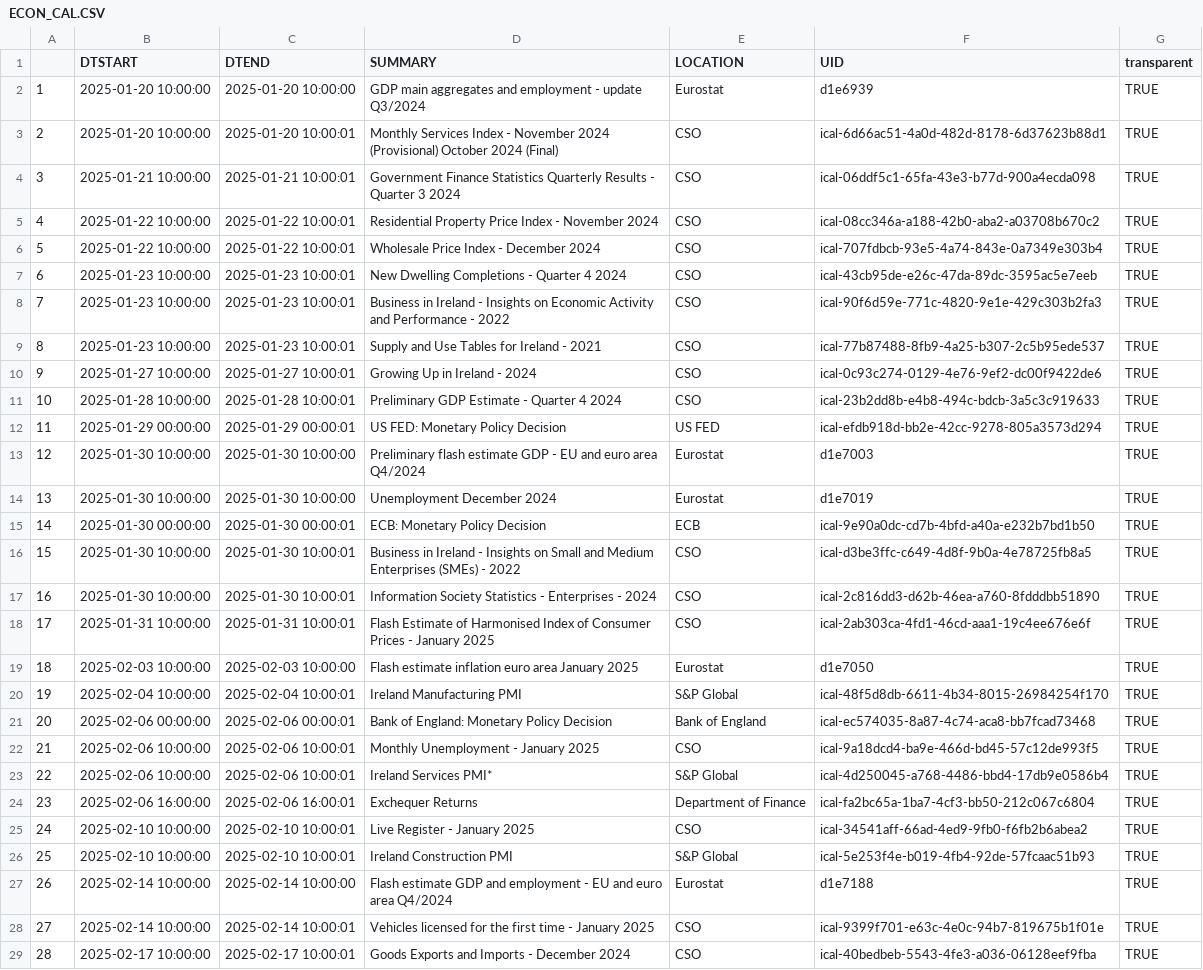
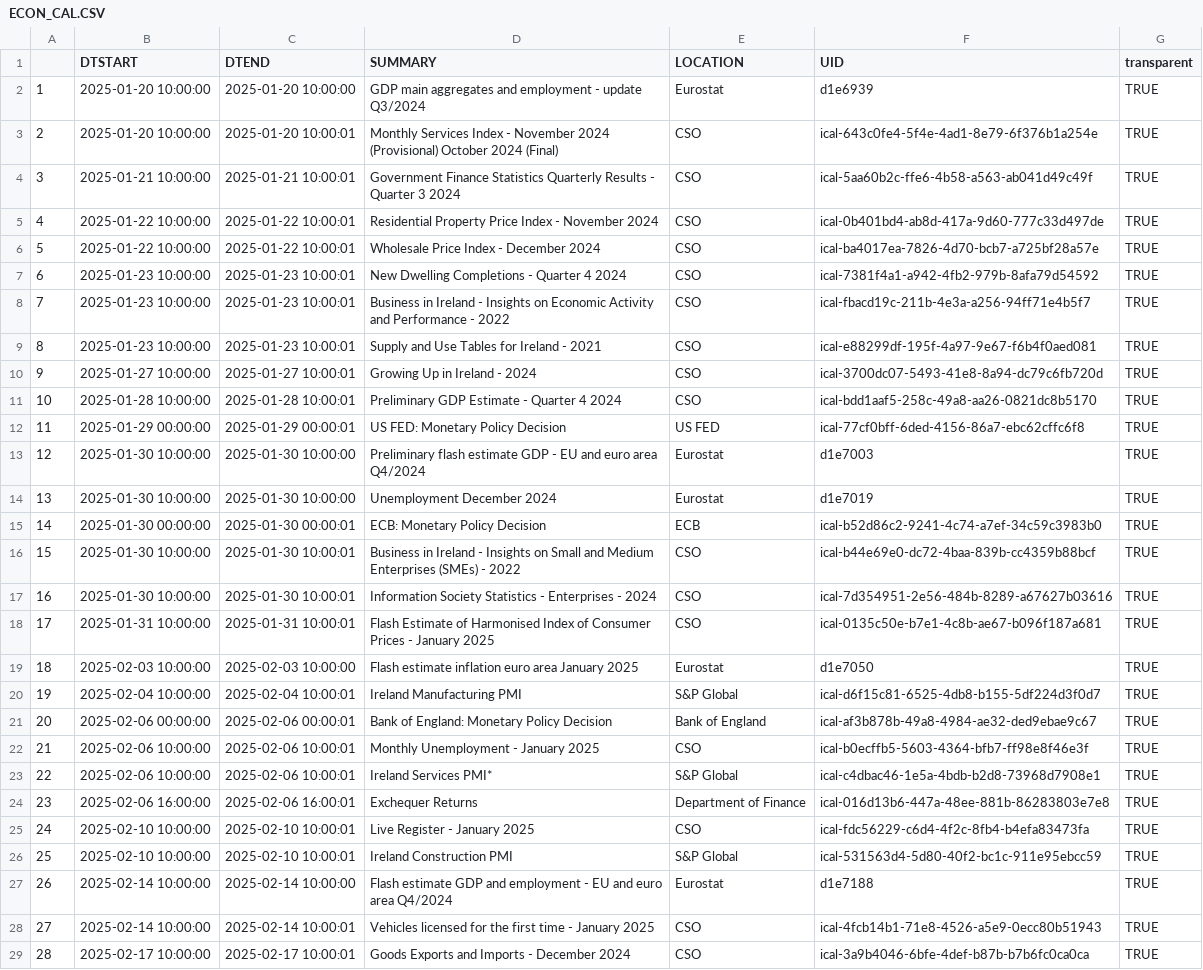
Before and after one commit to mflanagan201/gcal_auto, a CSV file: ECON_CAL.CSV, drawn as a sheet; only a part is shown; the diff covers the shown part only; the diff names each change by its address in the sheet, - before the commit and + after, or states it on an @@ line.

Commit message:
Add econ_cal.csv

```diff
--- a/ECON_CAL.CSV
+++ b/ECON_CAL.CSV
-F3 (UID): ical-6d66ac51-4a0d-482d-8178-6d37623b88d1
+F3 (UID): ical-643c0fe4-5f4e-4ad1-8e79-6f376b1a254e
-F4 (UID): ical-06ddf5c1-65fa-43e3-b77d-900a4ecda098
+F4 (UID): ical-5aa60b2c-ffe6-4b58-a563-ab041d49c49f
-F5 (UID): ical-08cc346a-a188-42b0-aba2-a03708b670c2
+F5 (UID): ical-0b401bd4-ab8d-417a-9d60-777c33d497de
-F6 (UID): ical-707fdbcb-93e5-4a74-843e-0a7349e303b4
+F6 (UID): ical-ba4017ea-7826-4d70-bcb7-a725bf28a57e
-F7 (UID): ical-43cb95de-e26c-47da-89dc-3595ac5e7eeb
+F7 (UID): ical-7381f4a1-a942-4fb2-979b-8afa79d54592
-F8 (UID): ical-90f6d59e-771c-4820-9e1e-429c303b2fa3
+F8 (UID): ical-fbacd19c-211b-4e3a-a256-94ff71e4b5f7
-F9 (UID): ical-77b87488-8fb9-4a25-b307-2c5b95ede537
+F9 (UID): ical-e88299df-195f-4a97-9e67-f6b4f0aed081
-F10 (UID): ical-0c93c274-0129-4e76-9ef2-dc00f9422de6
+F10 (UID): ical-3700dc07-5493-41e8-8a94-dc79c6fb720d
-F11 (UID): ical-23b2dd8b-e4b8-494c-bdcb-3a5c3c919633
+F11 (UID): ical-bdd1aaf5-258c-49a8-aa26-0821dc8b5170
-F12 (UID): ical-efdb918d-bb2e-42cc-9278-805a3573d294
+F12 (UID): ical-77cf0bff-6ded-4156-86a7-ebc62cffc6f8
-F15 (UID): ical-9e90a0dc-cd7b-4bfd-a40a-e232b7bd1b50
+F15 (UID): ical-b52d86c2-9241-4c74-a7ef-34c59c3983b0
-F16 (UID): ical-d3be3ffc-c649-4d8f-9b0a-4e78725fb8a5
+F16 (UID): ical-b44e69e0-dc72-4baa-839b-cc4359b88bcf
-F17 (UID): ical-2c816dd3-d62b-46ea-a760-8fdddbb51890
+F17 (UID): ical-7d354951-2e56-484b-8289-a67627b03616
-F18 (UID): ical-2ab303ca-4fd1-46cd-aaa1-19c4ee676e6f
+F18 (UID): ical-0135c50e-b7e1-4c8b-ae67-b096f187a681
-F20 (UID): ical-48f5d8db-6611-4b34-8015-26984254f170
+F20 (UID): ical-d6f15c81-6525-4db8-b155-5df224d3f0d7
-F21 (UID): ical-ec574035-8a87-4c74-aca8-bb7fcad73468
+F21 (UID): ical-af3b878b-49a8-4984-ae32-ded9ebae9c67
-F22 (UID): ical-9a18dcd4-ba9e-466d-bd45-57c12de993f5
+F22 (UID): ical-b0ecffb5-5603-4364-bfb7-ff98e8f46e3f
-F23 (UID): ical-4d250045-a768-4486-bbd4-17db9e0586b4
+F23 (UID): ical-c4dbac46-1e5a-4bdb-b2d8-73968d7908e1
-F24 (UID): ical-fa2bc65a-1ba7-4cf3-bb50-212c067c6804
+F24 (UID): ical-016d13b6-447a-48ee-881b-86283803e7e8
-F25 (UID): ical-34541aff-66ad-4ed9-9fb0-f6fb2b6abea2
+F25 (UID): ical-fdc56229-c6d4-4f2c-8fb4-b4efa83473fa
-F26 (UID): ical-5e253f4e-b019-4fb4-92de-57fcaac51b93
+F26 (UID): ical-531563d4-5d80-40f2-bc1c-911e95ebcc59
-F28 (UID): ical-9399f701-e63c-4e0c-94b7-819675b1f01e
+F28 (UID): ical-4fcb14b1-71e8-4526-a5e9-0ecc80b51943
-F29 (UID): ical-40bedbeb-5543-4fe3-a036-06128eef9fba
+F29 (UID): ical-3a9b4046-6bfe-4def-b87b-b7b6fc0ca0ca
```
Also changed, not shown: 10 edited cells elsewhere in this file.
